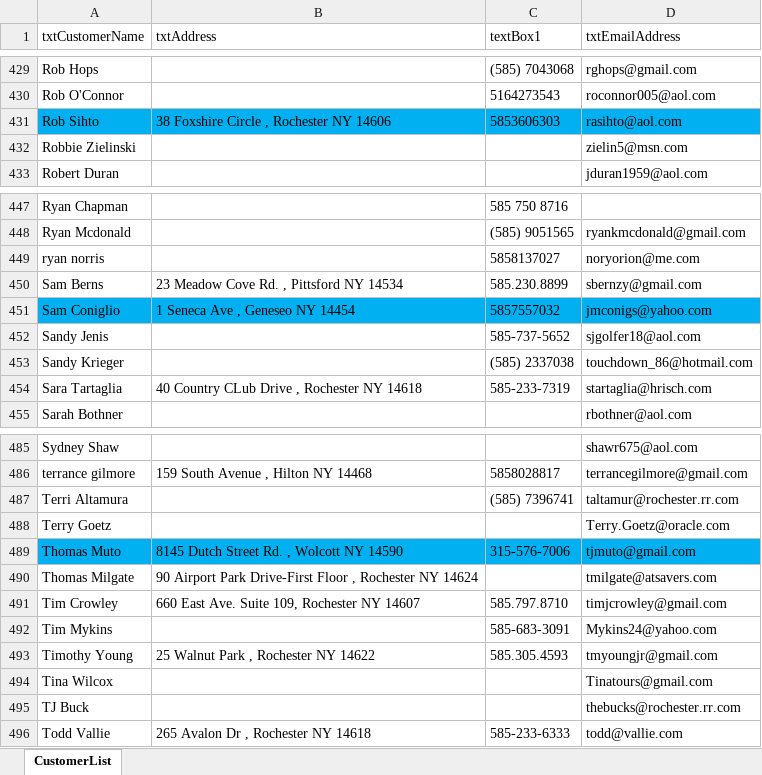
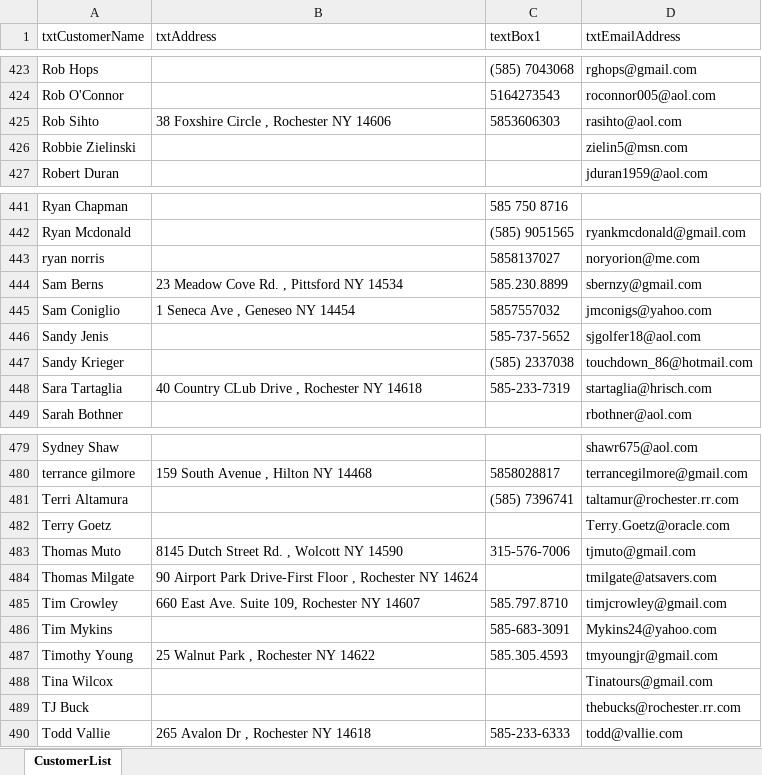
Before and after one commit to agentphoenix/bjga-scheduler, an Excel workbook: CustomerList.xlsx, sheet CustomerList, drawn as a sheet; only a part is shown, gaps mark what is left out; values as stored, in another font and other column widths than the file's, no borders; addresses are those after the commit; the diff covers the shown part only; the diff names each change by its address in the sheet, - before the commit and + after, or states it on an @@ line.

Commit message:
Update the customer list

```diff
--- a/CustomerList.xlsx (sheet CustomerList)
+++ b/CustomerList.xlsx (sheet CustomerList)
-A425:D425 fill: #00B0F0
+A425:D425 fill: none
-A445:D445 fill: #00B0F0
+A445:D445 fill: none
-A483:D483 fill: #00B0F0
+A483:D483 fill: none
```
Also changed, not shown: 6 removed rows and cell formats elsewhere in this sheet.
